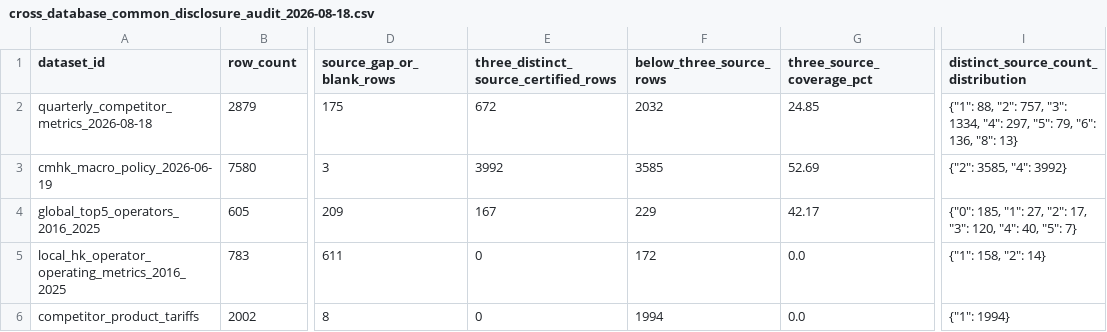
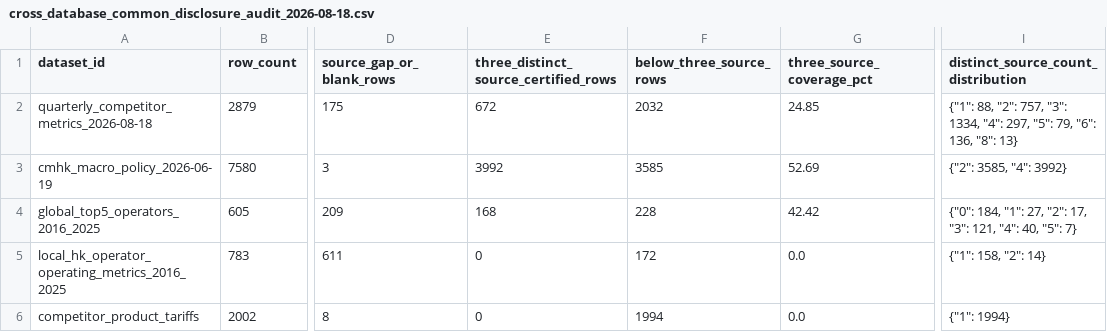
Before and after one commit to AlexLIAOPOLY/cmhk-competitive-intelligence, a CSV file: agent_knowledge/knowledge_integrity_audits/cross_database_common_disclosure_audit_2026-08-18.csv, drawn as a sheet; only a part is shown, gaps mark what is left out; the diff names each change by its address in the sheet, - before the commit and + after, or states it on an @@ line.

```diff
--- a/agent_knowledge/knowledge_integrity_audits/cross_database_common_disclosure_audit_2026-08-18.csv
+++ b/agent_knowledge/knowledge_integrity_audits/cross_database_common_disclosure_audit_2026-08-18.csv
-E4: 167
+E4: 168
-F4 (below_three_source_rows): 229
+F4 (below_three_source_rows): 228
-G4 (three_source_coverage_pct): 42.17
+G4 (three_source_coverage_pct): 42.42
-I4: {"0": 185, "1": 27, "2": 17, "3": 120, "4": 40,…
+I4: {"0": 184, "1": 27, "2": 17, "3": 121, "4": 40,…
```
Also changed, not shown: agent_knowledge/global_top5_operators_2016_2025/annual_metrics.csv, agent_knowledge/quarterly_competitor_metrics_2026-06-18/annual_operating_metrics_2016_2025.csv, 14 other files.
